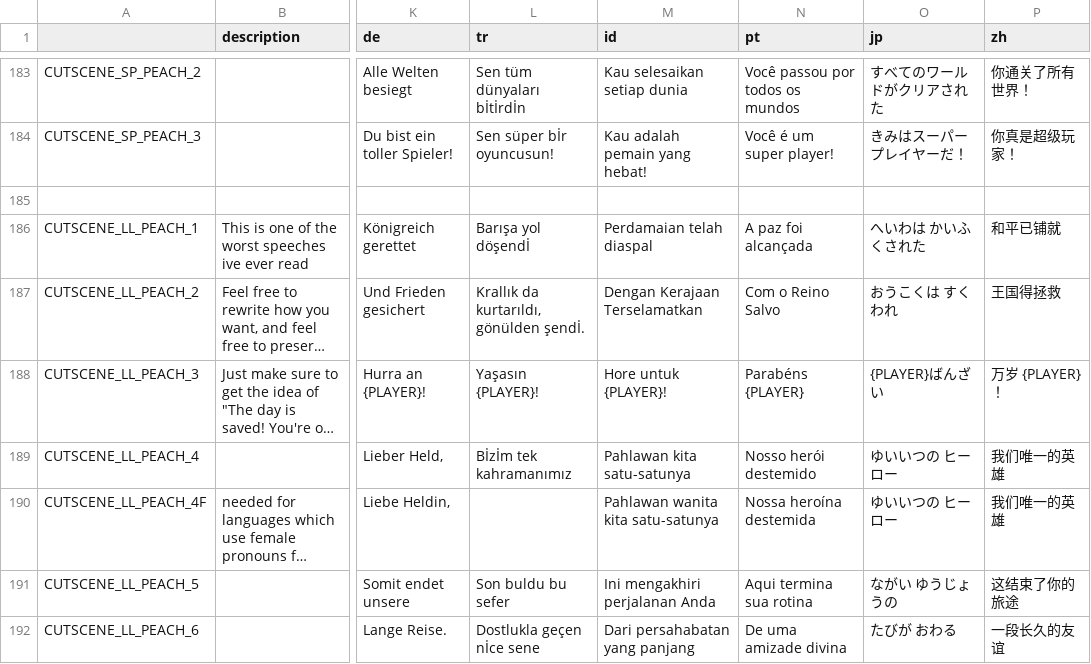
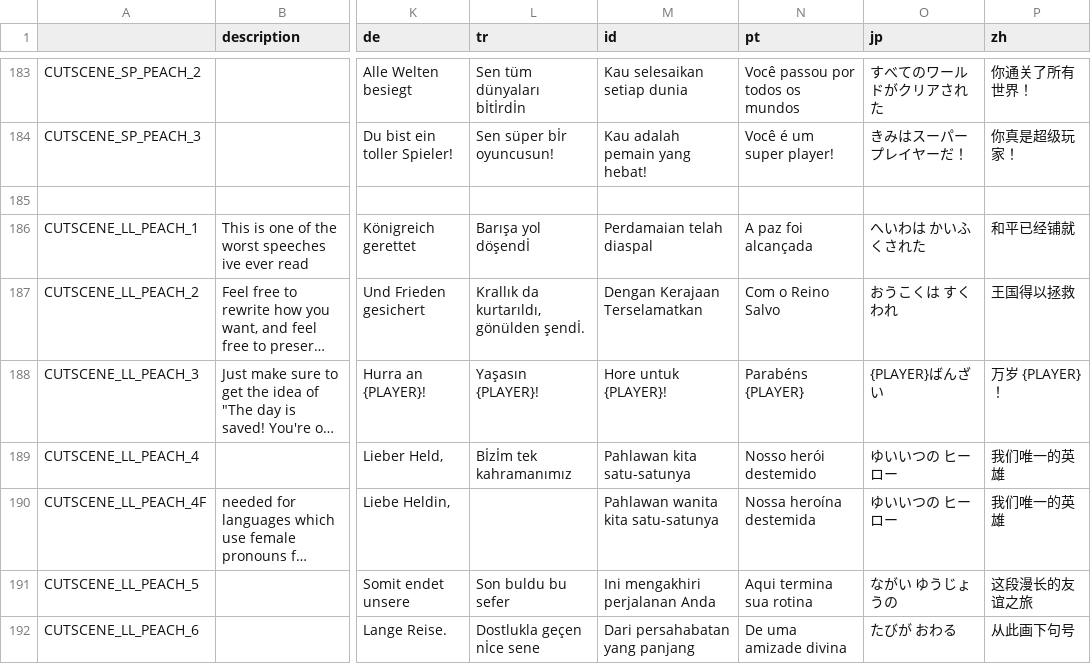
Before and after one commit to JHDev2006/Super-Mario-Bros.-Remastered-Public, a CSV file: Resources/Locale/locale.csv, drawn as a sheet; only a part is shown, gaps mark what is left out; long unchanged cells end in …; the diff covers the shown part only; the diff names each change by its address in the sheet, - before the commit and + after, or states it on an @@ line.

```diff
--- a/Resources/Locale/locale.csv
+++ b/Resources/Locale/locale.csv
-P186 (zh): 和平已铺就
+P186 (zh): 和平已经铺就
-P187 (zh): 王国得拯救
+P187 (zh): 王国得以拯救
-P191 (zh): 这结束了你的旅途
+P191 (zh): 这段漫长的友谊之旅
-P192 (zh): 一段长久的友谊
+P192 (zh): 从此画下句号
```
Also changed, not shown: 14 edited cells elsewhere in this file, 7 other files.
